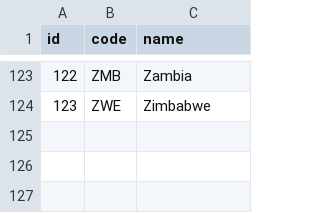
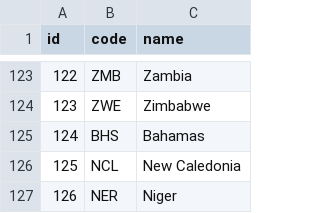
Before and after one commit to eric-brechemier/ipcc-database, a CSV file: data/countries.csv, drawn as a sheet; only a part is shown, gaps mark what is left out.

Commit message:
Add new countries found in AR5
Related issue: #58
https://github.com/medea-project/ipcc-database/issues/58

```diff
--- a/data/countries.csv
+++ b/data/countries.csv
@@ -124 +124,4 @@ id,code,name
 123,ZWE,Zimbabwe
+124,BHS,Bahamas
+125,NCL,New Caledonia
+126,NER,Niger
```
Also changed, not shown: data/country_aliases.csv, data/total_authors_by_country_ar_wg_cumulated_in_same_ar.csv.
